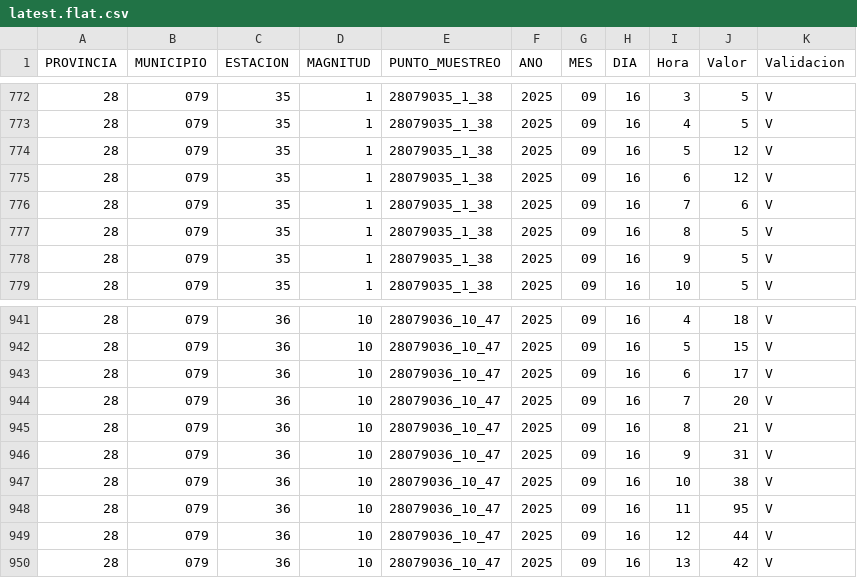
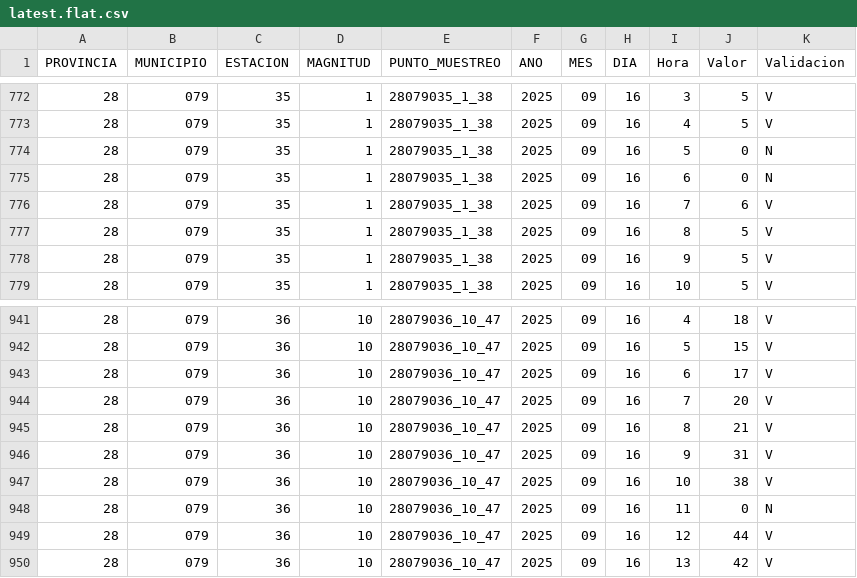
Before and after one commit to antoniomoneo/Datasets, a CSV file: data/calair/latest.flat.csv, drawn as a sheet; only a part is shown, gaps mark what is left out.

```diff
--- a/data/calair/latest.flat.csv
+++ b/data/calair/latest.flat.csv
@@ -773,4 +773,4 @@ PROVINCIA,MUNICIPIO,ESTACION,MAGNITUD,PUNTO_MUESTREO,ANO,MES,DIA,Hora,Valor,Vali
 28,079,35,1,28079035_1_38,2025,09,16,4,5,V
-28,079,35,1,28079035_1_38,2025,09,16,5,12,V
-28,079,35,1,28079035_1_38,2025,09,16,6,12,V
+28,079,35,1,28079035_1_38,2025,09,16,5,0,N
+28,079,35,1,28079035_1_38,2025,09,16,6,0,N
 28,079,35,1,28079035_1_38,2025,09,16,7,6,V
@@ -947,3 +947,3 @@ PROVINCIA,MUNICIPIO,ESTACION,MAGNITUD,PUNTO_MUESTREO,ANO,MES,DIA,Hora,Valor,Vali
 28,079,36,10,28079036_10_47,2025,09,16,10,38,V
-28,079,36,10,28079036_10_47,2025,09,16,11,95,V
+28,079,36,10,28079036_10_47,2025,09,16,11,0,N
 28,079,36,10,28079036_10_47,2025,09,16,12,44,V
```
